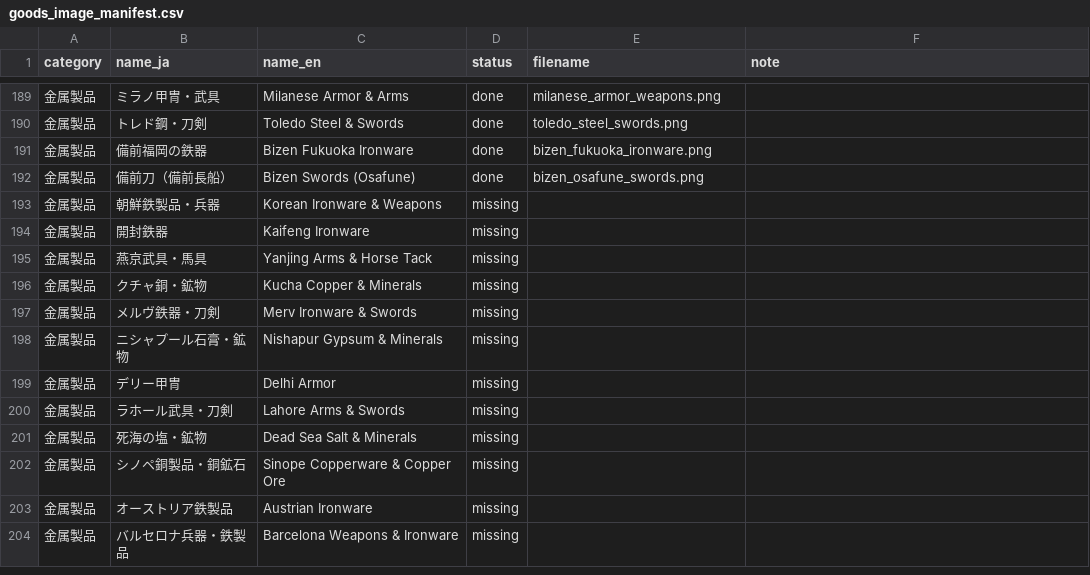
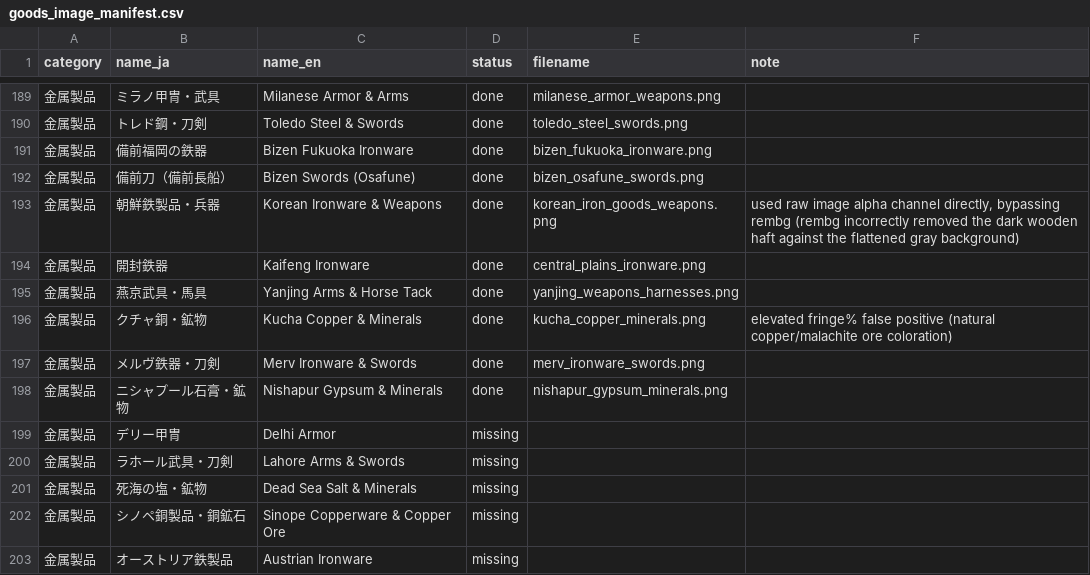
Before and after one commit to mwgmr056/caravan-game-assets, a CSV file: goods_images/goods_image_manifest.csv, drawn as a sheet; only a part is shown, gaps mark what is left out; the shorter side is filled out with more unchanged rows.

```diff
--- a/goods_images/goods_image_manifest.csv
+++ b/goods_images/goods_image_manifest.csv
@@ -192,8 +192,8 @@
 金属製品,備前刀（備前長船）,Bizen Swords (Osafune),done,bizen_osafune_swords.png,
-金属製品,朝鮮鉄製品・兵器,Korean Ironware & Weapons,missing,,
-金属製品,開封鉄器,Kaifeng Ironware,missing,,
-金属製品,燕京武具・馬具,Yanjing Arms & Horse Tack,missing,,
-金属製品,クチャ銅・鉱物,Kucha Copper & Minerals,missing,,
-金属製品,メルヴ鉄器・刀剣,Merv Ironware & Swords,missing,,
-金属製品,ニシャプール石膏・鉱物,Nishapur Gypsum & Minerals,missing,,
+金属製品,朝鮮鉄製品・兵器,Korean Ironware & Weapons,done,korean_iron_goods_weapons.png,"used raw image alpha channel directly, bypassing rembg (rembg incorrectly removed the dark wooden haft against the flattened gray background)"
+金属製品,開封鉄器,Kaifeng Ironware,done,central_plains_ironware.png,
+金属製品,燕京武具・馬具,Yanjing Arms & Horse Tack,done,yanjing_weapons_harnesses.png,
+金属製品,クチャ銅・鉱物,Kucha Copper & Minerals,done,kucha_copper_minerals.png,elevated fringe% false positive (natural copper/malachite ore coloration)
+金属製品,メルヴ鉄器・刀剣,Merv Ironware & Swords,done,merv_ironware_swords.png,
+金属製品,ニシャプール石膏・鉱物,Nishapur Gypsum & Minerals,done,nishapur_gypsum_minerals.png,
 金属製品,デリー甲冑,Delhi Armor,missing,,
```
Also changed, not shown: 12 other files.
